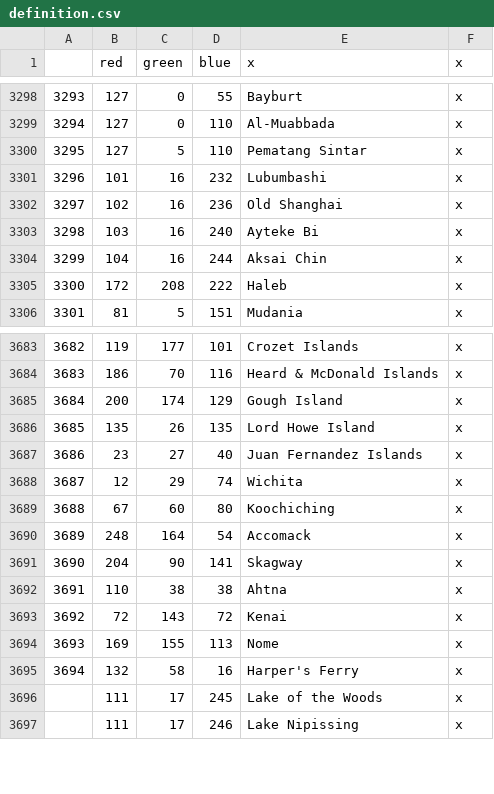
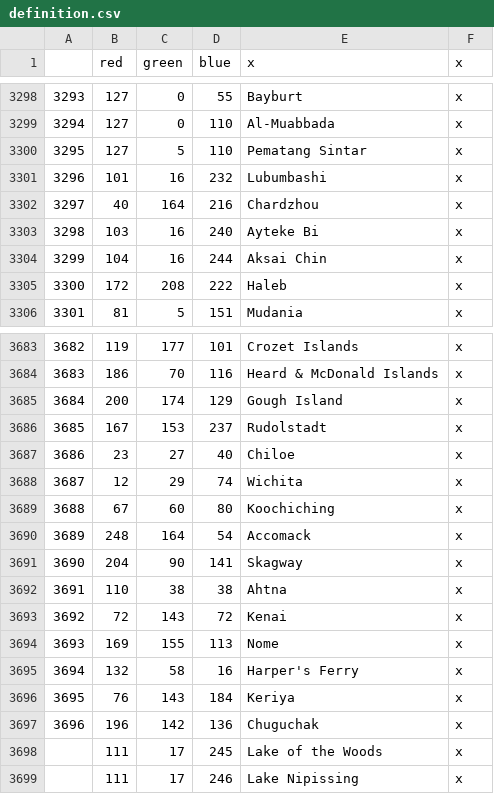
Before and after one commit to LePetitJayJay/Greater-Flavor-Mod, a CSV file: GFM/map/definition.csv, drawn as a sheet; only a part is shown, gaps mark what is left out.

```diff
--- a/GFM/map/definition.csv
+++ b/GFM/map/definition.csv
@@ -3301,3 +3301,3 @@
 3296;101;16;232;Lubumbashi;x
-3297;102;16;236;Old Shanghai;x
+3297;40;164;216;Chardzhou;x
 3298;103;16;240;Ayteke Bi;x
@@ -3685,4 +3685,4 @@
 3684;200;174;129;Gough Island;x
-3685;135;26;135;Lord Howe Island;x
-3686;23;27;40;Juan Fernandez Islands;x
+3685;167;153;237;Rudolstadt;x
+3686;23;27;40;Chiloe;x
 3687;12;29;74;Wichita;x
@@ -3695,2 +3695,4 @@
 3694;132;58;16;Harper's Ferry;x
+3695;76;143;184;Keriya;x
+3696;196;142;136;Chuguchak;x
 ;111;17;245;Lake of the Woods;x
```
Also changed, not shown: GFM/localisation/000_HPM_Misc.csv, 28 other files.
